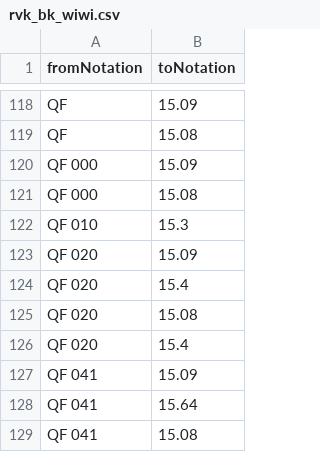
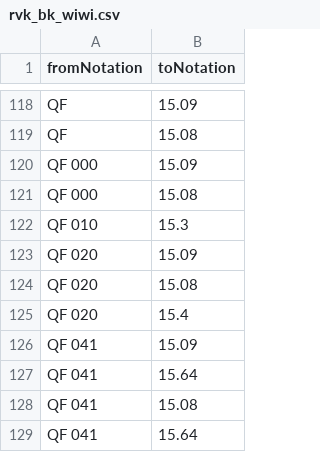
Before and after one commit to gbv/cocoda-mappings, a CSV file: csv/rvk_bk_wiwi.csv, drawn as a sheet; only a part is shown, gaps mark what is left out; the shorter side is filled out with more unchanged rows.

```diff
--- a/csv/rvk_bk_wiwi.csv
+++ b/csv/rvk_bk_wiwi.csv
@@ -123,3 +123,2 @@ QF 010;15.3
 QF 020;15.09
-QF 020;15.4
 QF 020;15.08
```
Also changed, not shown: csv/ddc_bk_1000.csv, csv/ddc_bk_pol.csv, 3 other files.
